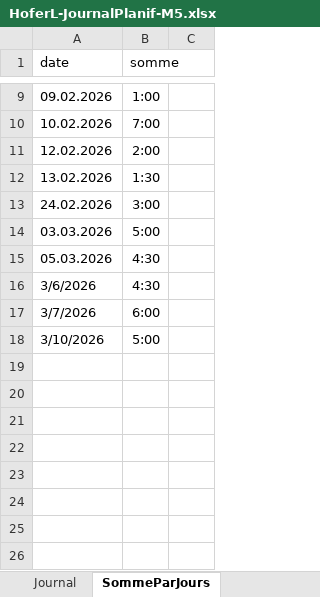
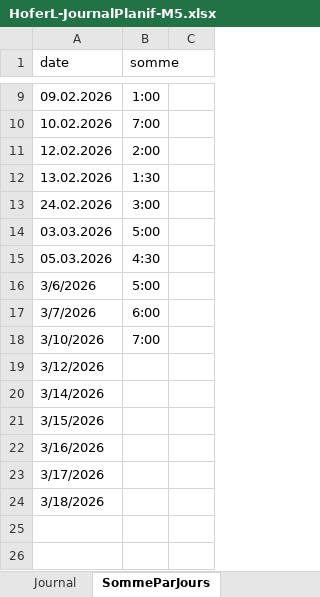
Before and after one commit to Hoferlukaslh/ScholarLog, an Excel workbook: Documentation/HoferL-JournalPlanif-M5.xlsx, sheet SommeParJours, drawn as a sheet; only a part is shown, gaps mark what is left out; values as stored, in another font and other column widths than the file's, no borders; charts and pictures not drawn; the diff names each change by its address in the sheet, - before the commit and + after, or states it on an @@ line.

```diff
--- a/Documentation/HoferL-JournalPlanif-M5.xlsx (sheet SommeParJours)
+++ b/Documentation/HoferL-JournalPlanif-M5.xlsx (sheet SommeParJours)
-B16 (somme): 4:30
+B16 (somme): 5:00
-B18 (somme): 5:00
+B18 (somme): 7:00
-A19 (date): (empty)
+A19 (date): 3/12/2026
-A20 (date): (empty)
+A20 (date): 3/14/2026
-A21 (date): (empty)
+A21 (date): 3/15/2026
-A22 (date): (empty)
+A22 (date): 3/16/2026
-A23 (date): (empty)
+A23 (date): 3/17/2026
-A24 (date): (empty)
+A24 (date): 3/18/2026
```
Also changed, not shown: sheet Journal, sheet Plannification, charts or pictures, 3 other files.
